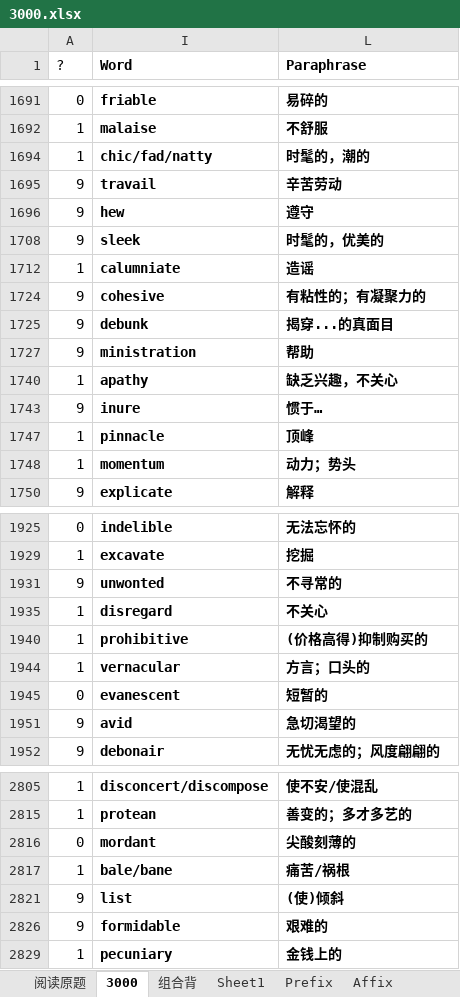
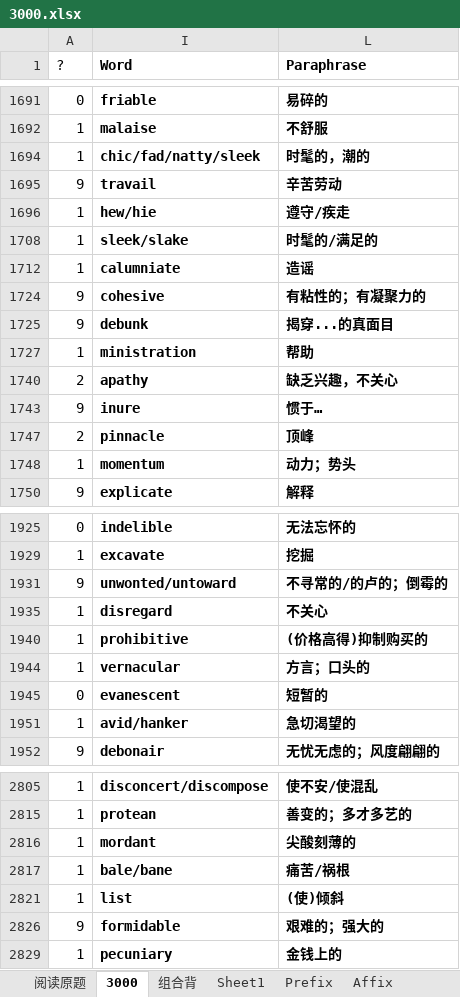
Before and after one commit to HanYouyang/GrowUp2019, an Excel workbook: 3000.xlsx, sheet 3000, drawn as a sheet; only a part is shown, gaps mark what is left out; values as stored, in another font and other column widths than the file's, no borders; conditional formats not drawn; removed rows and columns are numbered as before the commit, all else as after; the diff covers the shown part only; the diff names each change by its address in the sheet, - before the commit and + after, or states it on an @@ line.

```diff
--- a/3000.xlsx (sheet 3000)
+++ b/3000.xlsx (sheet 3000)
-I1694 (Word): chic/fad/natty
+I1694 (Word): chic/fad/natty/sleek
-row 1696: 9 | hew | 遵守
-row 1708: 9 | sleek | 时髦的，优美的
+row 1696: 1 | hew/hie | 遵守/疾走
+row 1708: 1 | sleek/slake | 时髦的/满足的
-A1727 (?): 9
+A1727 (?): 1
-A1740 (?): 1
+A1740 (?): 2
-A1747 (?): 1
+A1747 (?): 2
-row 1931: 9 | unwonted | 不寻常的
+row 1931: 9 | unwonted/untoward | 不寻常的/的卢的；倒霉的
-row 1951: 9 | avid | 急切渴望的
+row 1951: 1 | avid/hanker | 急切渴望的
-A2816 (?): 0
+A2816 (?): 1
-A2821 (?): 9
+A2821 (?): 1
-L2826 (Paraphrase): 艰难的
+L2826 (Paraphrase): 艰难的；强大的
```
Also changed, not shown: 6 added rows, 6 removed rows and 127 edited cells elsewhere in this sheet, hidden cells, 11 other files.
